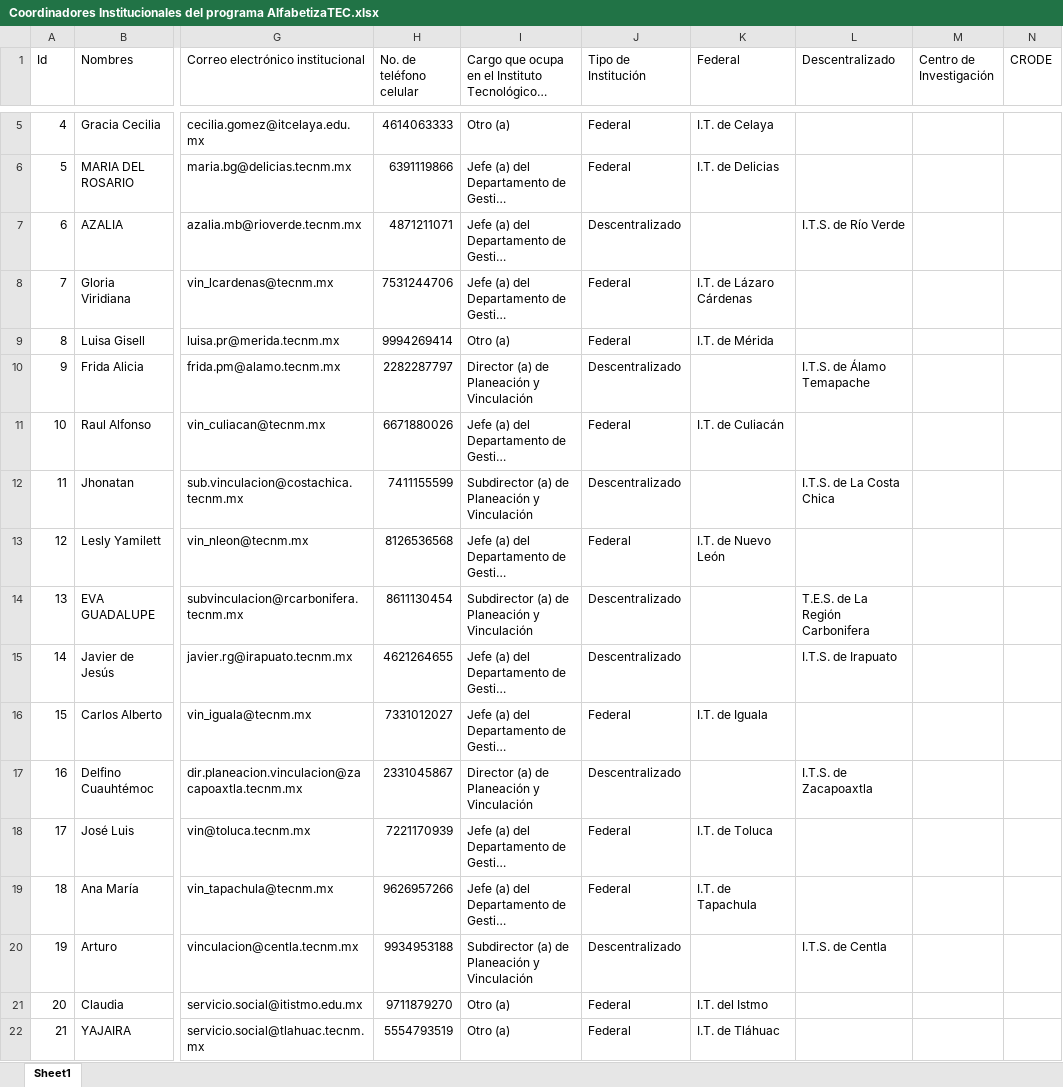
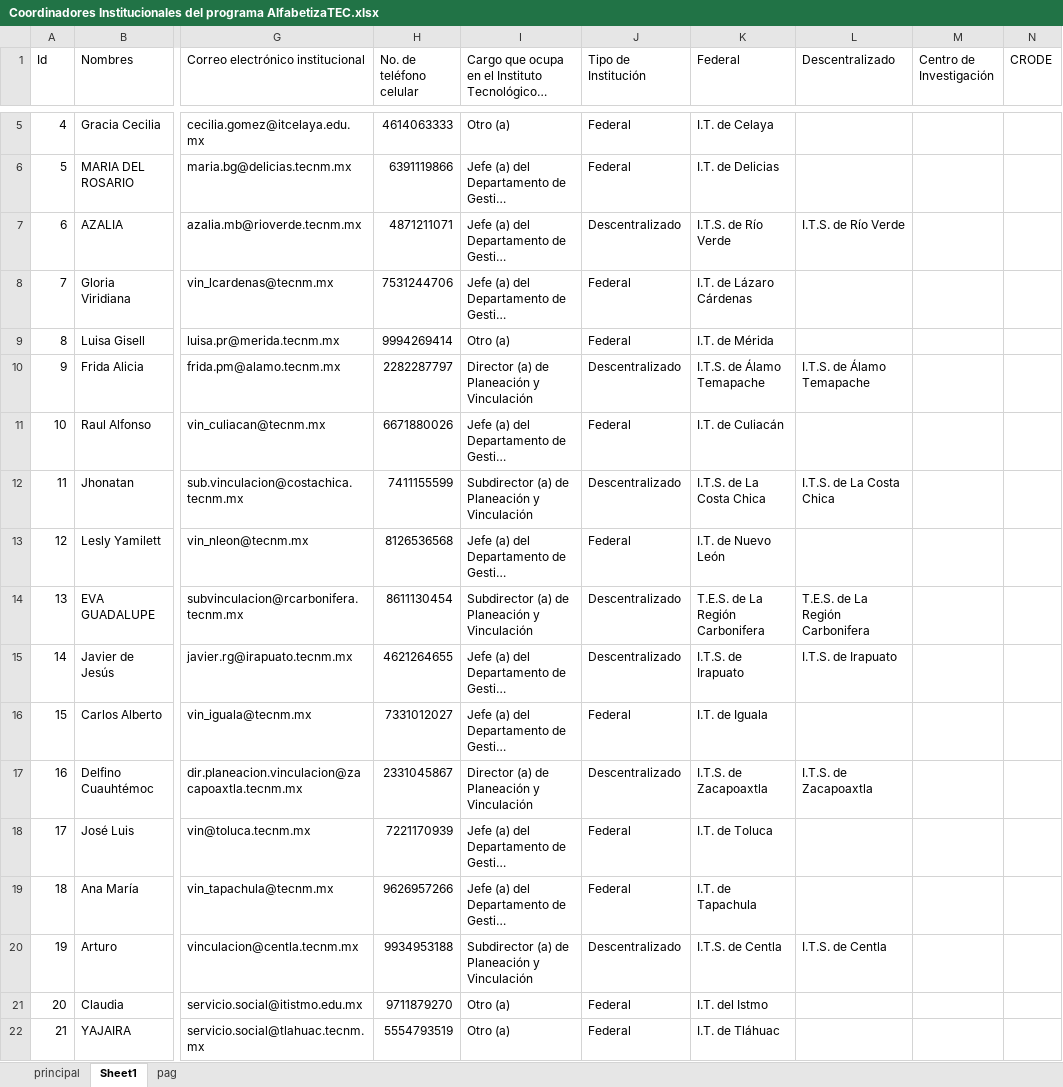
Before and after one commit to Quintana12345/Programa_Alfabetizatec, an Excel workbook: data/Coordinadores Institucionales del programa AlfabetizaTEC.xlsx, sheet Sheet1, drawn as a sheet; only a part is shown, gaps mark what is left out; long unchanged cells end in …; values as stored, in another font and other column widths than the file's, no borders; table styles not drawn; the diff covers the shown part only; the diff names each change by its address in the sheet, - before the commit and + after, or states it on an @@ line.

```diff
--- a/data/Coordinadores Institucionales del programa AlfabetizaTEC.xlsx (sheet Sheet1)
+++ b/data/Coordinadores Institucionales del programa AlfabetizaTEC.xlsx (sheet Sheet1)
+sheet tab: principal
+sheet tab: pag
-K7 (Federal): (empty)
+K7 (Federal): I.T.S. de Río Verde
-K10 (Federal): (empty)
+K10 (Federal): I.T.S. de Álamo Temapache
-K12 (Federal): (empty)
+K12 (Federal): I.T.S. de La Costa Chica
-K14 (Federal): (empty)
+K14 (Federal): T.E.S. de La Región Carbonifera
-K15 (Federal): (empty)
+K15 (Federal): I.T.S. de Irapuato
-K17 (Federal): (empty)
+K17 (Federal): I.T.S. de Zacapoaxtla
-K20 (Federal): (empty)
+K20 (Federal): I.T.S. de Centla
```
Also changed, not shown: 92 edited cells elsewhere in this sheet, 27 other files.
